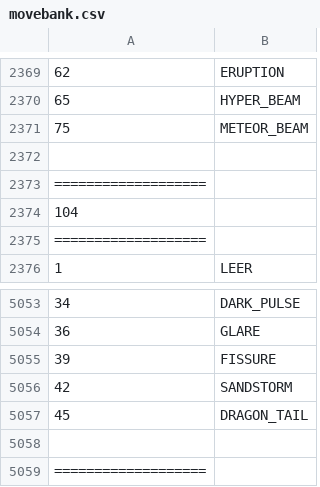
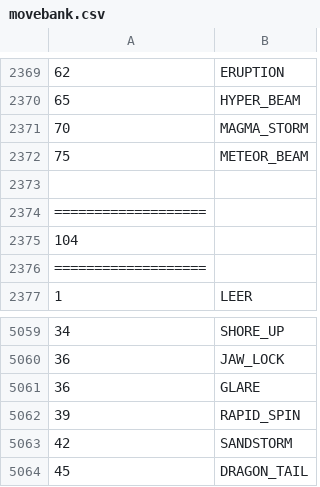
Before and after one commit to sjkuhnke/PokemonGame, a CSV file: PokemonGame/res/info/movebank.csv, drawn as a sheet; only a part is shown, gaps mark what is left out; the shorter side is filled out with more unchanged rows; the diff covers the shown part only.

```diff
--- a/PokemonGame/res/info/movebank.csv
+++ b/PokemonGame/res/info/movebank.csv
@@ -2370,2 +2370,3 @@
 65 |HYPER_BEAM
+70 |MAGMA_STORM
 75 |METEOR_BEAM
@@ -5053,4 +5059,5 @@
-34 |DARK_PULSE
+34 |SHORE_UP
+36 |JAW_LOCK
 36 |GLARE
-39 |FISSURE
+39 |RAPID_SPIN
 42 |SANDSTORM
```
Also changed, not shown: 23 added rows, 11 removed rows and 26 edited cells elsewhere in this file, PokemonGame/res/info/trainers.csv, 3 other files.
